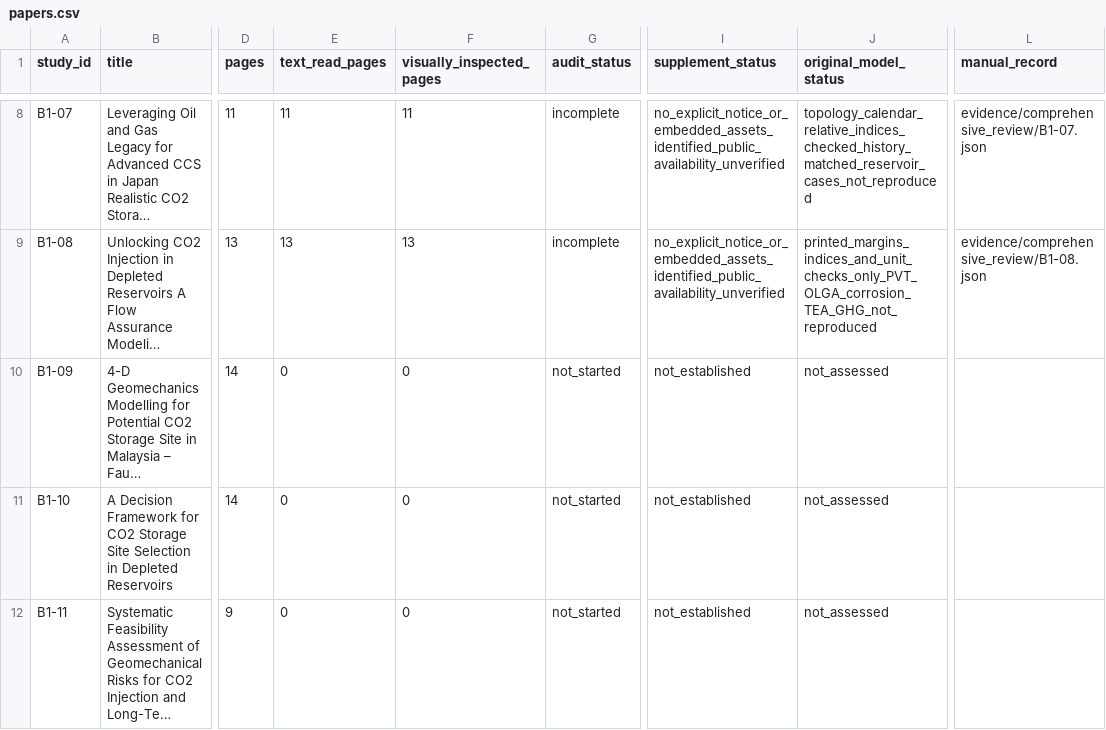
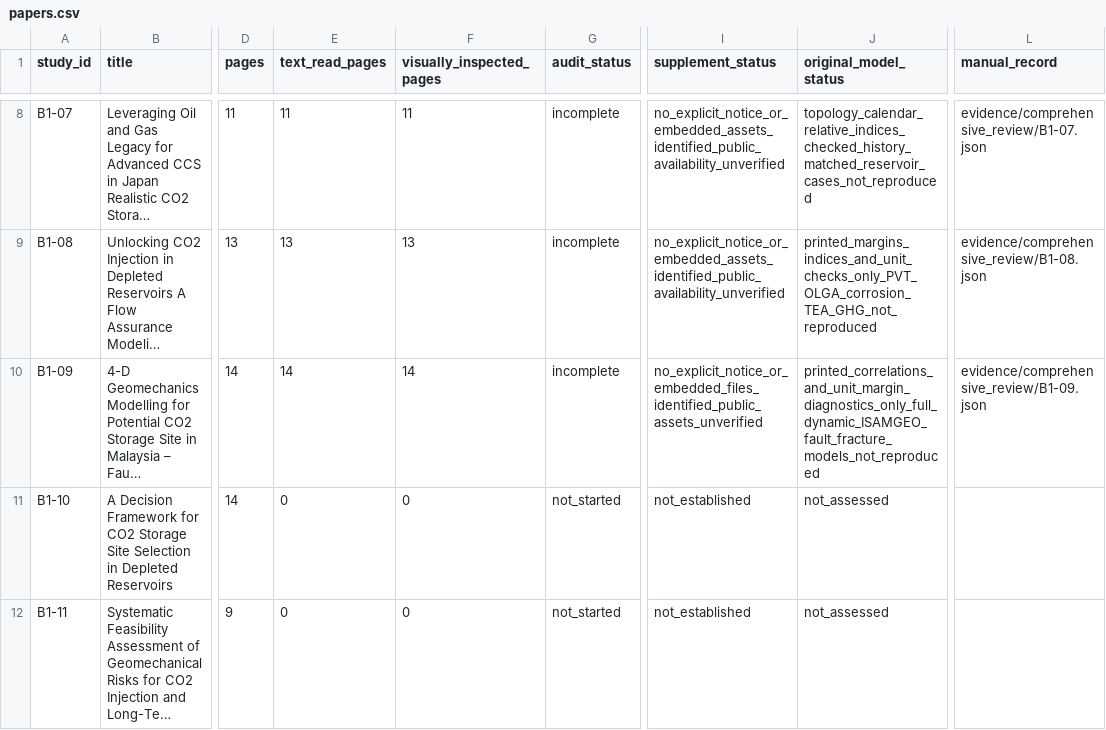
Before and after one commit to johnzhi/phd_decoding-v1, a CSV file: paper1/outputs/comprehensive_review/papers.csv, drawn as a sheet; only a part is shown, gaps mark what is left out; long unchanged cells end in …; the diff names each change by its address in the sheet, - before the commit and + after, or states it on an @@ line.

```diff
--- a/paper1/outputs/comprehensive_review/papers.csv
+++ b/paper1/outputs/comprehensive_review/papers.csv
-E10 (text_read_pages): 0
+E10 (text_read_pages): 14
-F10 (visually_inspected_pages): 0
+F10 (visually_inspected_pages): 14
-G10 (audit_status): not_started
+G10 (audit_status): incomplete
-I10 (supplement_status): not_established
+I10 (supplement_status): no_explicit_notice_or_embedded_files_identified_public_assets_unverified
-J10 (original_model_status): not_assessed
+J10 (original_model_status): printed_correlations_and_unit_margin_diagnostics_only_full_dynamic_ISAMGEO_fault_fracture_models_not_reproduced
-L10 (manual_record): (empty)
+L10 (manual_record): evidence/comprehensive_review/B1-09.json
```
Also changed, not shown: paper1/data/source_catalogue.csv, paper1/outputs/comprehensive_review/issues.csv, 20 other files.
